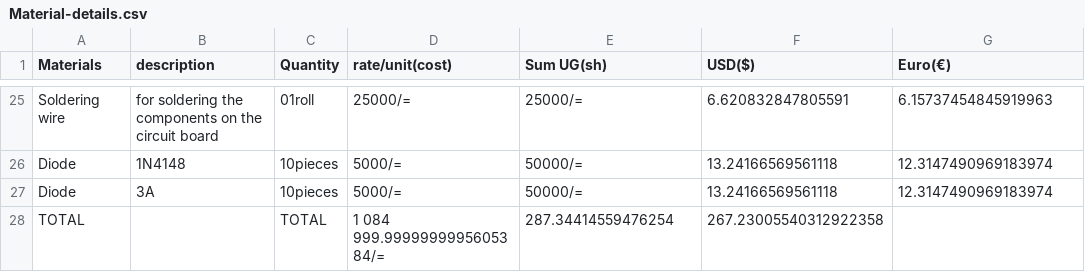
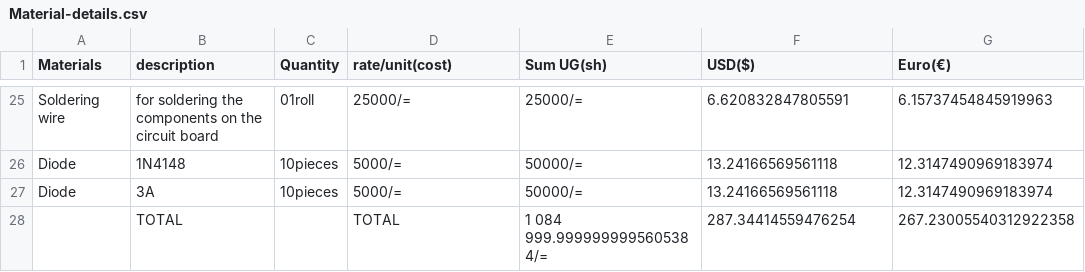
Before and after one commit to chardso/Building-a-DIY-audio-ultra-bass-amplifier, a CSV file: Material-details.csv, drawn as a sheet; only a part is shown, gaps mark what is left out.

Commit message:
Update Material-details.csv

```diff
--- a/Material-details.csv
+++ b/Material-details.csv
@@ -27,2 +27,2 @@ Diode, 1N4148,10pieces,5000/=,50000/=,13.24166569561118,12.3147490969183974
 Diode, 3A    ,10pieces,5000/=,50000/=,13.24166569561118,12.3147490969183974
-              TOTAL,       , TOTAL,1 084 999.9999999995605384/=,287.34414559476254,267.23005540312922358
+             ,TOTAL,       , TOTAL,1 084 999.9999999995605384/=,287.34414559476254,267.23005540312922358
```
